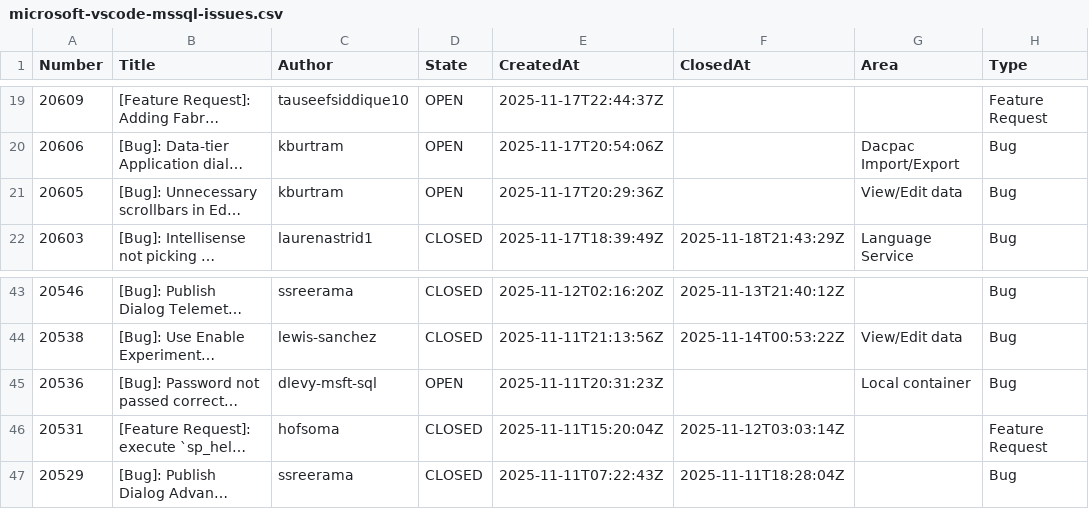
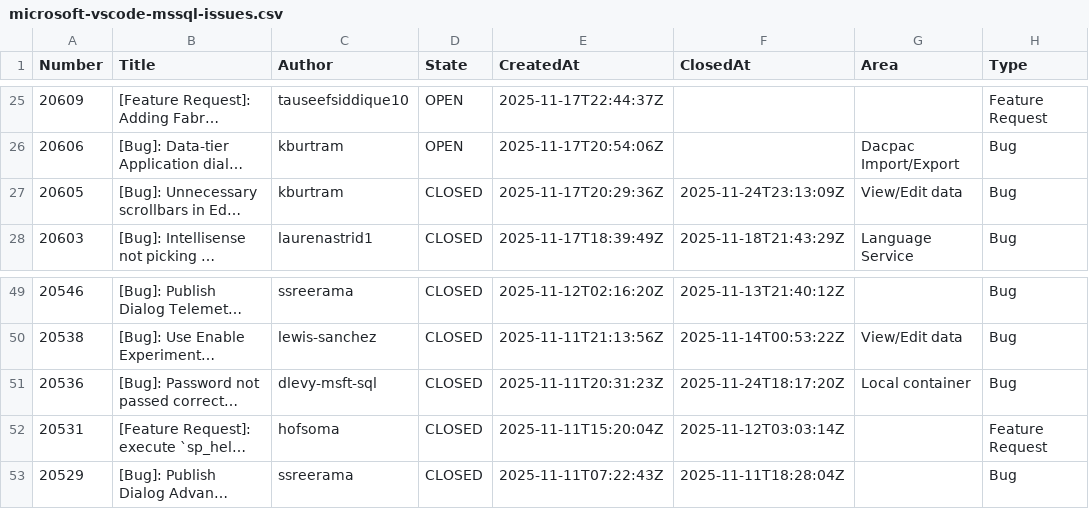
Before and after one commit to aasimkhan30/vscode-mssql-issues, a CSV file: microsoft-vscode-mssql-issues.csv, drawn as a sheet; only a part is shown, gaps mark what is left out; long unchanged cells end in …; addresses are those after the commit; the diff covers the shown part only; the diff names each change by its address in the sheet, - before the commit and + after, or states it on an @@ line.

```diff
--- a/microsoft-vscode-mssql-issues.csv
+++ b/microsoft-vscode-mssql-issues.csv
-D27 (State): OPEN
+D27 (State): CLOSED
-F27 (ClosedAt): (empty)
+F27 (ClosedAt): 2025-11-24T23:13:09Z
-D51 (State): OPEN
+D51 (State): CLOSED
-F51 (ClosedAt): (empty)
+F51 (ClosedAt): 2025-11-24T18:17:20Z
```
Also changed, not shown: 6 added rows and 10 edited cells elsewhere in this file, 2 other files.
